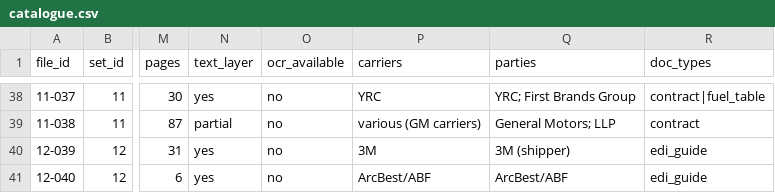
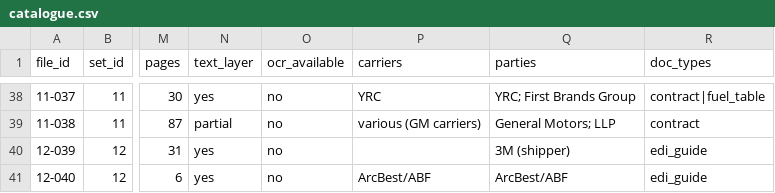
Before and after one commit to thbloomquist/freight, a CSV file: data/catalogue.csv, drawn as a sheet; only a part is shown, gaps mark what is left out; the diff covers the shown part only; the diff names each change by its address in the sheet, - before the commit and + after, or states it on an @@ line.

```diff
--- a/data/catalogue.csv
+++ b/data/catalogue.csv
-P40 (carriers): 3M
+P40 (carriers): (empty)
```
Also changed, not shown: 11 edited cells elsewhere in this file, data/verify_rows.csv, 15 other files.
